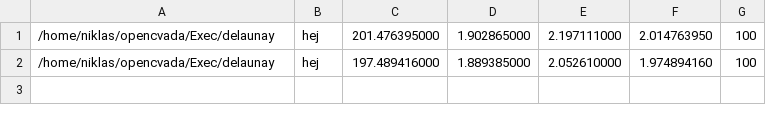
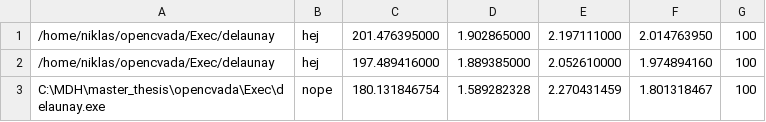
Before and after one commit to landgraf/opencvada, a CSV file: tools/benchmarker/delaunay_linux.csv, drawn as a sheet; the diff names each change by its address in the sheet, - before the commit and + after, or states it on an @@ line.

Commit message:
Camera benchmark application added.

```diff
--- a/tools/benchmarker/delaunay_linux.csv
+++ b/tools/benchmarker/delaunay_linux.csv
+row 3: C:\MDH\master_thesis\opencvada\Exec\delaunay.exe | nope | 180.131846754 | 1.589282328 | 2.270431459 | 1.801318467 | 100
```
Also changed, not shown: 5 other files.
